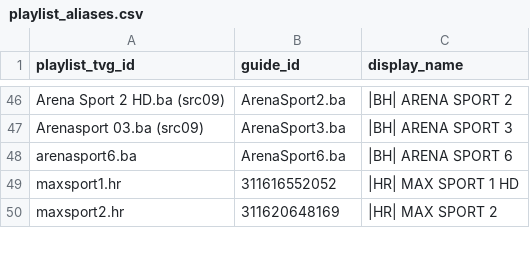
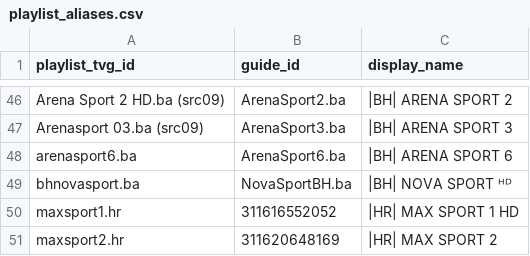
Before and after one commit to CryptoArch65/my-epg, a CSV file: config/playlist_aliases.csv, drawn as a sheet; only a part is shown, gaps mark what is left out; the diff names each change by its address in the sheet, - before the commit and + after, or states it on an @@ line.

```diff
--- a/config/playlist_aliases.csv
+++ b/config/playlist_aliases.csv
+row 49: bhnovasport.ba | NovaSportBH.ba | |BH| NOVA SPORT ᴴᴰ
```
Also changed, not shown: config/bih-source-logos.csv, 1 other file.
